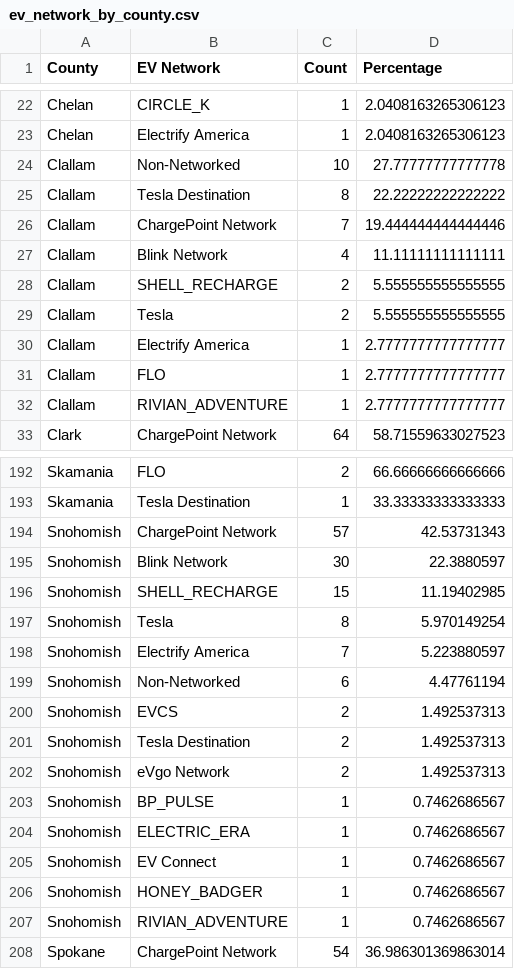
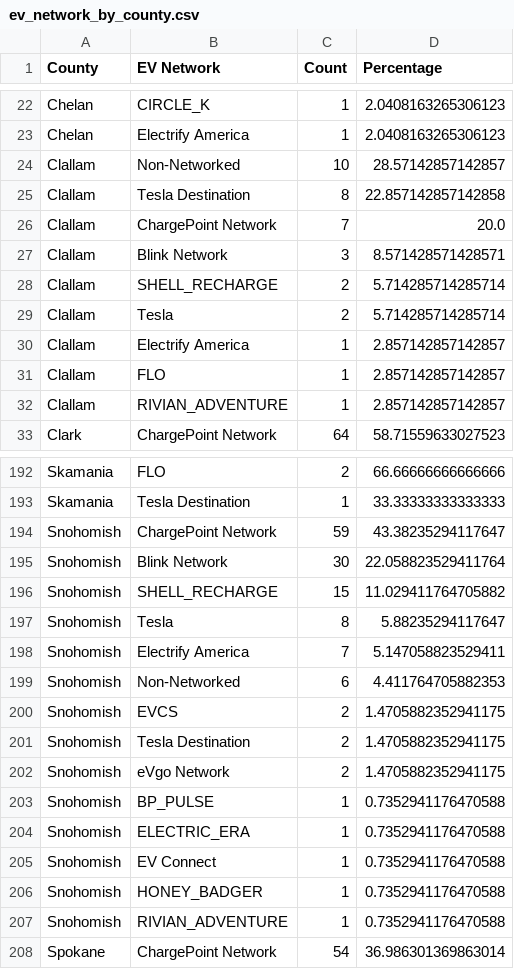
Before and after one commit to munzayanahusn/IF4061-Dashboard-EV-Washington, a CSV file: public/data/ev_network_by_county.csv, drawn as a sheet; only a part is shown, gaps mark what is left out; the diff covers the shown part only.

```diff
--- a/public/data/ev_network_by_county.csv
+++ b/public/data/ev_network_by_county.csv
@@ -23,11 +23,11 @@ Chelan,CIRCLE_K,1,2.0408163265306123
 Chelan,Electrify America,1,2.0408163265306123
-Clallam,Non-Networked,10,27.77777777777778
-Clallam,Tesla Destination,8,22.22222222222222
-Clallam,ChargePoint Network,7,19.444444444444446
-Clallam,Blink Network,4,11.11111111111111
-Clallam,SHELL_RECHARGE,2,5.555555555555555
-Clallam,Tesla,2,5.555555555555555
-Clallam,Electrify America,1,2.7777777777777777
-Clallam,FLO,1,2.7777777777777777
-Clallam,RIVIAN_ADVENTURE,1,2.7777777777777777
+Clallam,Non-Networked,10,28.57142857142857
+Clallam,Tesla Destination,8,22.857142857142858
+Clallam,ChargePoint Network,7,20.0
+Clallam,Blink Network,3,8.571428571428571
+Clallam,SHELL_RECHARGE,2,5.714285714285714
+Clallam,Tesla,2,5.714285714285714
+Clallam,Electrify America,1,2.857142857142857
+Clallam,FLO,1,2.857142857142857
+Clallam,RIVIAN_ADVENTURE,1,2.857142857142857
 Clark,ChargePoint Network,64,58.71559633027523
@@ -193,16 +193,16 @@ Skamania,FLO,2,66.66666666666666
 Skamania,Tesla Destination,1,33.33333333333333
-Snohomish,ChargePoint Network,57,42.53731343
-Snohomish,Blink Network,30,22.3880597
-Snohomish,SHELL_RECHARGE,15,11.19402985
-Snohomish,Tesla,8,5.970149254
-Snohomish,Electrify America,7,5.223880597
-Snohomish,Non-Networked,6,4.47761194
-Snohomish,EVCS,2,1.492537313
-Snohomish,Tesla Destination,2,1.492537313
-Snohomish,eVgo Network,2,1.492537313
-Snohomish,BP_PULSE,1,0.7462686567
-Snohomish,ELECTRIC_ERA,1,0.7462686567
-Snohomish,EV Connect,1,0.7462686567
-Snohomish,HONEY_BADGER,1,0.7462686567
-Snohomish,RIVIAN_ADVENTURE,1,0.7462686567
+Snohomish,ChargePoint Network,59,43.38235294117647
+Snohomish,Blink Network,30,22.058823529411764
+Snohomish,SHELL_RECHARGE,15,11.029411764705882
+Snohomish,Tesla,8,5.88235294117647
+Snohomish,Electrify America,7,5.147058823529411
+Snohomish,Non-Networked,6,4.411764705882353
+Snohomish,EVCS,2,1.4705882352941175
+Snohomish,Tesla Destination,2,1.4705882352941175
+Snohomish,eVgo Network,2,1.4705882352941175
+Snohomish,BP_PULSE,1,0.7352941176470588
+Snohomish,ELECTRIC_ERA,1,0.7352941176470588
+Snohomish,EV Connect,1,0.7352941176470588
+Snohomish,HONEY_BADGER,1,0.7352941176470588
+Snohomish,RIVIAN_ADVENTURE,1,0.7352941176470588
 Spokane,ChargePoint Network,54,36.986301369863014
```
Also changed, not shown: 29 edited cells elsewhere in this file, public/data/clean_ELEC_Charging_Station_WA_v2.csv, public/data/ratio_ev_station_v2.csv, 1 other file.
